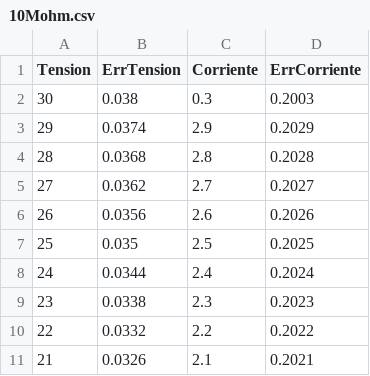
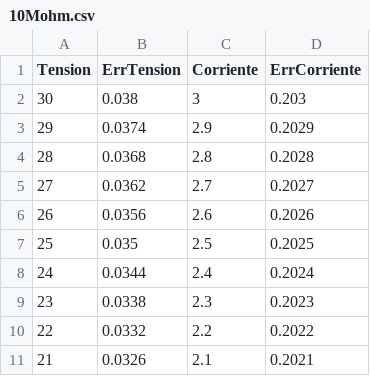
Before and after one commit to IELaSalvia/Labo3, a CSV file: 10Mohm.csv, drawn as a sheet.

Commit message:
Update 10Mohm.csv

```diff
--- a/10Mohm.csv
+++ b/10Mohm.csv
@@ -1,3 +1,3 @@
 Tension,ErrTension,Corriente,ErrCorriente,,
-30,0.038,0.3,0.2003,,
+30,0.038,3,0.203,,
 29,0.0374,2.9,0.2029,,
```
